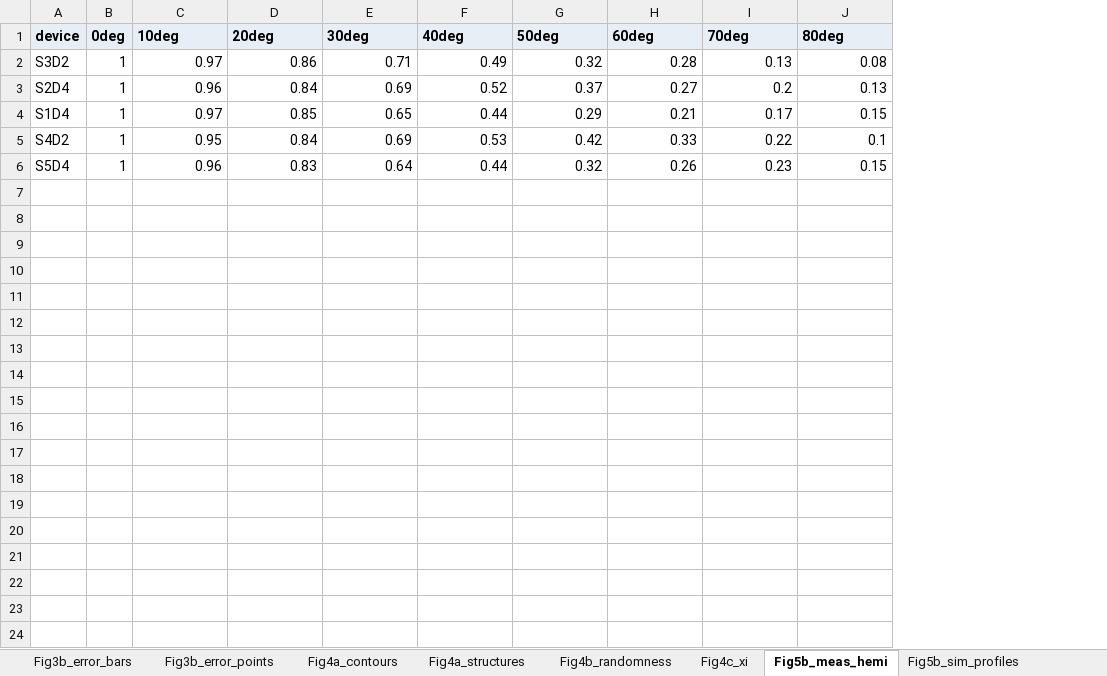
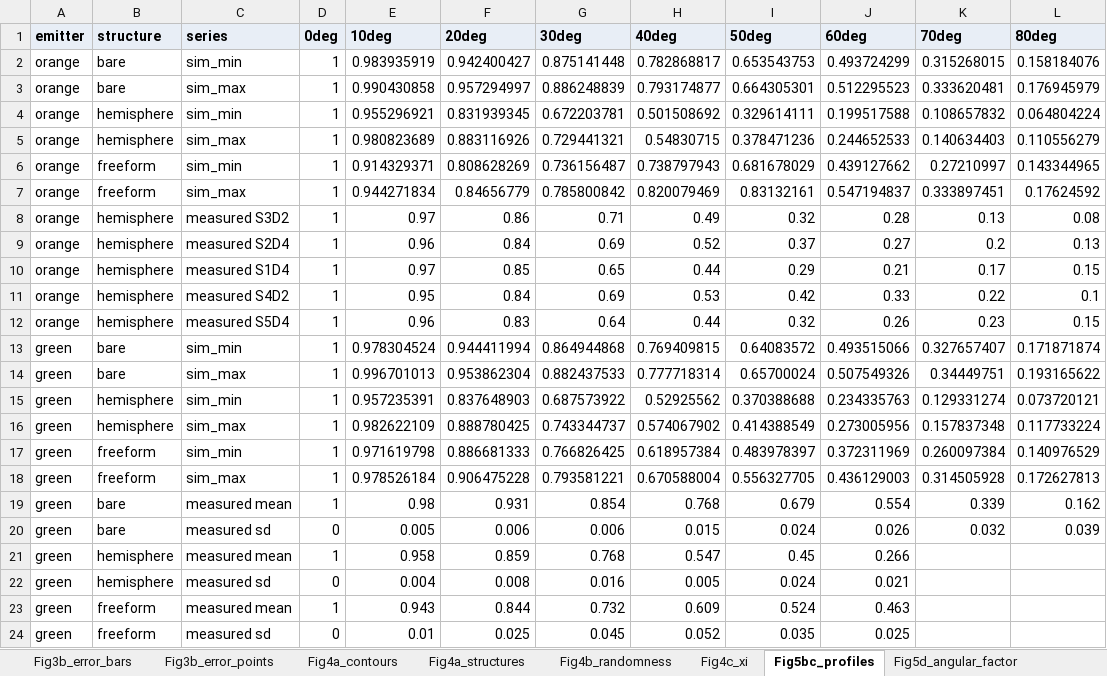
Before and after one commit to jjoono/OLED-, an Excel workbook: Figure_source_data.xlsx, sheet Fig5bc_profiles, drawn as a sheet; values as stored, in another font and other column widths than the file's, no borders; removed rows and columns are numbered as before the commit, all else as after; the diff names each change by its address in the sheet, - before the commit and + after, or states it on an @@ line.

```diff
--- a/Figure_source_data.xlsx (sheet Fig5bc_profiles)
+++ b/Figure_source_data.xlsx (sheet Fig5bc_profiles)
-sheet tab: Fig5b_meas_hemi
+sheet tab: Fig5bc_profiles
-sheet tab: Fig5b_sim_profiles
+sheet tab: Fig5d_angular_factor
-column A (device), rows 2-6: S3D2 | S2D4 | S1D4 | S4D2 | S5D4
+column A (emitter), rows 8-12: all orange
+column B (structure), rows 8-12: all hemisphere
+column C (series), rows 8-12: measured S3D2 | measured S2D4 | measured S1D4 | measured S4D2 | measured S5D4
+row 2: orange | bare | sim_min | 1 | 0.983935919 | 0.942400427 | 0.875141448 | 0.782868817 | 0.653543753 | 0.493724299 | 0.315268015 | 0.158184076
+row 3: orange | bare | sim_max | 1 | 0.990430858 | 0.957294997 | 0.886248839 | 0.793174877 | 0.664305301 | 0.512295523 | 0.333620481 | 0.176945979
+row 4: orange | hemisphere | sim_min | 1 | 0.955296921 | 0.831939345 | 0.672203781 | 0.501508692 | 0.329614111 | 0.199517588 | 0.108657832 | 0.064804224
+row 5: orange | hemisphere | sim_max | 1 | 0.980823689 | 0.883116926 | 0.729441321 | 0.54830715 | 0.378471236 | 0.244652533 | 0.140634403 | 0.110556279
+row 6: orange | freeform | sim_min | 1 | 0.914329371 | 0.808628269 | 0.736156487 | 0.738797943 | 0.681678029 | 0.439127662 | 0.27210997 | 0.143344965
+row 7: orange | freeform | sim_max | 1 | 0.944271834 | 0.84656779 | 0.785800842 | 0.820079469 | 0.83132161 | 0.547194837 | 0.333897451 | 0.17624592
+row 13: green | bare | sim_min | 1 | 0.978304524 | 0.944411994 | 0.864944868 | 0.769409815 | 0.64083572 | 0.493515066 | 0.327657407 | 0.171871874
+row 14: green | bare | sim_max | 1 | 0.996701013 | 0.953862304 | 0.882437533 | 0.777718314 | 0.65700024 | 0.507549326 | 0.34449751 | 0.193165622
+row 15: green | hemisphere | sim_min | 1 | 0.957235391 | 0.837648903 | 0.687573922 | 0.52925562 | 0.370388688 | 0.234335763 | 0.129331274 | 0.073720121
+row 16: green | hemisphere | sim_max | 1 | 0.982622109 | 0.888780425 | 0.743344737 | 0.574067902 | 0.414388549 | 0.273005956 | 0.157837348 | 0.117733224
+row 17: green | freeform | sim_min | 1 | 0.971619798 | 0.886681333 | 0.766826425 | 0.618957384 | 0.483978397 | 0.372311969 | 0.260097384 | 0.140976529
+row 18: green | freeform | sim_max | 1 | 0.978526184 | 0.906475228 | 0.793581221 | 0.670588004 | 0.556327705 | 0.436129003 | 0.314505928 | 0.172627813
+row 19: green | bare | measured mean | 1 | 0.98 | 0.931 | 0.854 | 0.768 | 0.679 | 0.554 | 0.339 | 0.162
+row 20: green | bare | measured sd | 0 | 0.005 | 0.006 | 0.006 | 0.015 | 0.024 | 0.026 | 0.032 | 0.039
+row 21: green | hemisphere | measured mean | 1 | 0.958 | 0.859 | 0.768 | 0.547 | 0.45 | 0.266
+row 22: green | hemisphere | measured sd | 0 | 0.004 | 0.008 | 0.016 | 0.005 | 0.024 | 0.021
+row 23: green | freeform | measured mean | 1 | 0.943 | 0.844 | 0.732 | 0.609 | 0.524 | 0.463
+row 24: green | freeform | measured sd | 0 | 0.01 | 0.025 | 0.045 | 0.052 | 0.035 | 0.025
```
Also changed, not shown: sheet Fig5d_angular_factor, sheet Fig5e_ratios, sheet README, other sheet tabs, figures_oe/fig5_experiment.xlsx, 13 other files.
